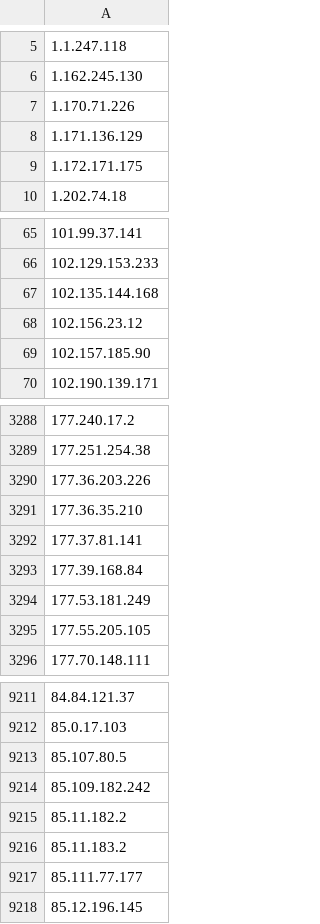
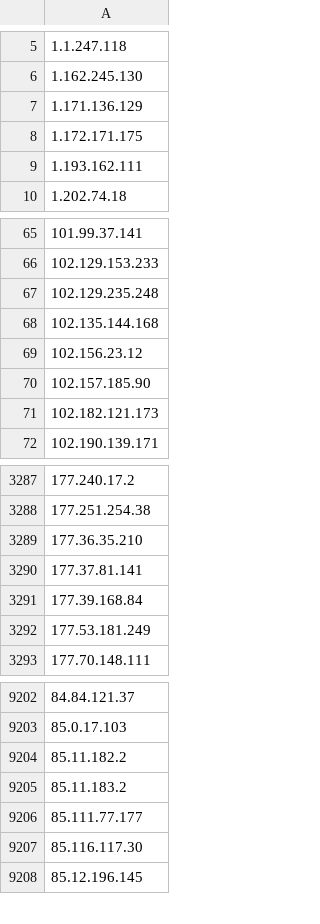
Before and after one commit to DXC-0/Malicious-Robots, a CSV file: malicious-robots-daily.csv, drawn as a sheet; only a part is shown, gaps mark what is left out; removed rows and columns are numbered as before the commit, all else as after; the diff covers the shown part only; the diff names each change by its address in the sheet, - before the commit and + after, or states it on an @@ line.

```diff
--- a/malicious-robots-daily.csv
+++ b/malicious-robots-daily.csv
-row 7: 1.170.71.226
+row 9: 1.193.162.111
+row 67: 102.129.235.248
+row 71: 102.182.121.173
-row 3290: 177.36.203.226
-row 3295: 177.55.205.105
-row 9213: 85.107.80.5
-row 9214: 85.109.182.242
+row 9207: 85.116.117.30
```
Also changed, not shown: 57 added rows, 71 removed rows and 6 edited cells elsewhere in this file, 1 other file.
